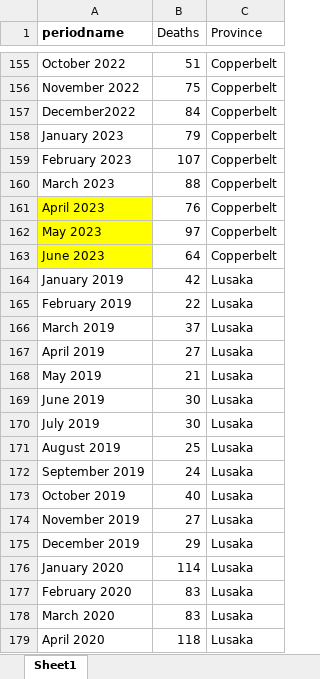
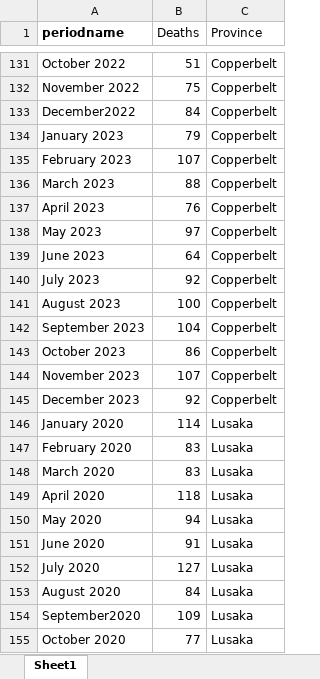
Before and after one commit to ManagementSystemsIntl/Zambia-E4H, an Excel workbook: data/Dec 2023 MHDR/perinatal deaths by province_monthly.xlsx, sheet Sheet1, drawn as a sheet; only a part is shown, gaps mark what is left out; the shorter side is filled out with more unchanged rows; values as stored, in another font and other column widths than the file's, no borders; removed rows and columns are numbered as before the commit, all else as after; the diff covers the shown part only; the diff names each change by its address in the sheet, - before the commit and + after, or states it on an @@ line.

```diff
--- a/data/Dec 2023 MHDR/perinatal deaths by province_monthly.xlsx (sheet Sheet1)
+++ b/data/Dec 2023 MHDR/perinatal deaths by province_monthly.xlsx (sheet Sheet1)
-A137:A139 fill: #FFFF00
+A137:A139 fill: none
-row 164: January 2019 | 42 | Lusaka
-row 165: February 2019 | 22 | Lusaka
-row 166: March 2019 | 37 | Lusaka
-row 167: April 2019 | 27 | Lusaka
-row 168: May 2019 | 21 | Lusaka
-row 169: June 2019 | 30 | Lusaka
-row 170: July 2019 | 30 | Lusaka
-row 171: August 2019 | 25 | Lusaka
-row 172: September 2019 | 24 | Lusaka
-row 173: October 2019 | 40 | Lusaka
-row 174: November 2019 | 27 | Lusaka
-row 175: December 2019 | 29 | Lusaka
+row 140: July 2023 | 92 | Copperbelt
+row 141: August 2023 | 100 | Copperbelt
+row 142: September 2023 | 104 | Copperbelt
+row 143: October 2023 | 86 | Copperbelt
+row 144: November 2023 | 107 | Copperbelt
+row 145: December 2023 | 92 | Copperbelt
```
Also changed, not shown: 60 added rows, 120 removed rows and cell formats elsewhere in this sheet.
